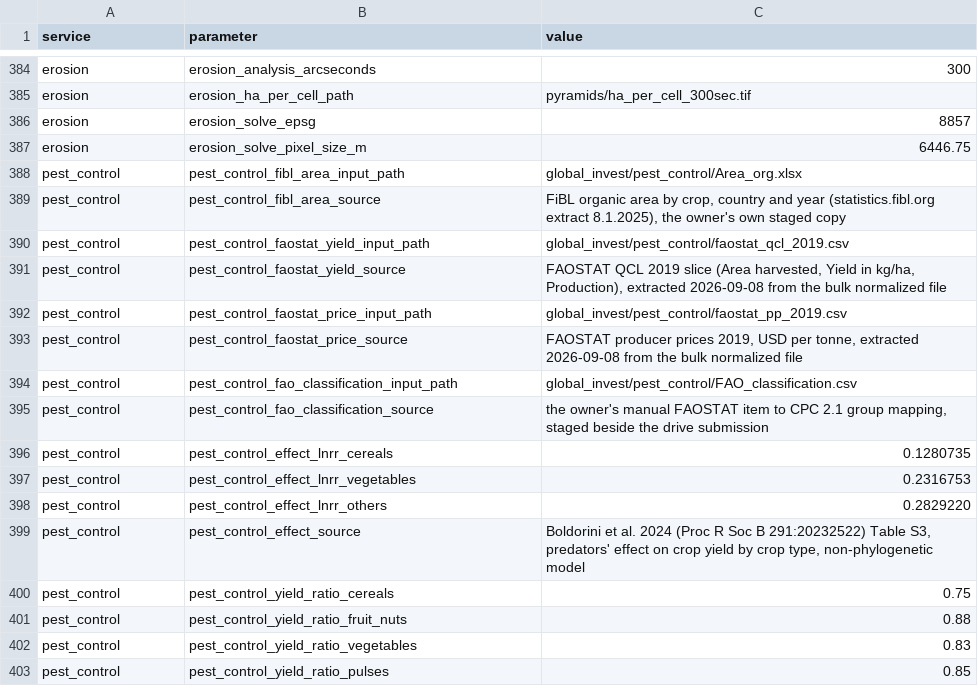
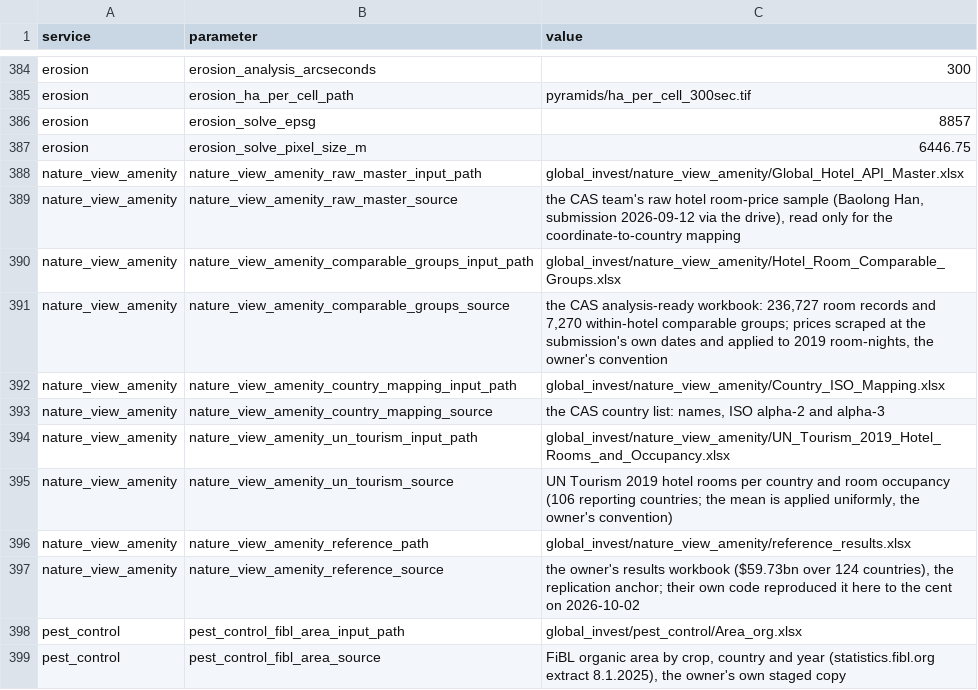
Before and after one commit to NatCapTEEMs/global_invest_dev, a CSV file: global_invest/input_template/es_parameters.csv, drawn as a sheet; only a part is shown, gaps mark what is left out; the shorter side is filled out with more unchanged rows.

Commit message:
nature_view_amenity: port the CAS hotel premium onto the library template; the owner's workbook reproduced to the cent in all 124 countries

```diff
--- a/global_invest/input_template/es_parameters.csv
+++ b/global_invest/input_template/es_parameters.csv
@@ -387,2 +387,12 @@ erosion,erosion_solve_epsg,8857
 erosion,erosion_solve_pixel_size_m,6446.75
+nature_view_amenity,nature_view_amenity_raw_master_input_path,global_invest/nature_view_amenity/Global_Hotel_API_Master.xlsx
+nature_view_amenity,nature_view_amenity_raw_master_source,"the CAS team's raw hotel room-price sample (Baolong Han, submission 2026-09-12 via the drive), read only for the coordinate-to-country mapping"
+nature_view_amenity,nature_view_amenity_comparable_groups_input_path,global_invest/nature_view_amenity/Hotel_Room_Comparable_Groups.xlsx
+nature_view_amenity,nature_view_amenity_comparable_groups_source,"the CAS analysis-ready workbook: 236,727 room records and 7,270 within-hotel comparable groups; prices scraped at the submission's own dates and applied to 2019 room-nights, the owner's convention"
+nature_view_amenity,nature_view_amenity_country_mapping_input_path,global_invest/nature_view_amenity/Country_ISO_Mapping.xlsx
+nature_view_amenity,nature_view_amenity_country_mapping_source,"the CAS country list: names, ISO alpha-2 and alpha-3"
+nature_view_amenity,nature_view_amenity_un_tourism_input_path,global_invest/nature_view_amenity/UN_Tourism_2019_Hotel_Rooms_and_Occupancy.xlsx
+nature_view_amenity,nature_view_amenity_un_tourism_source,"UN Tourism 2019 hotel rooms per country and room occupancy (106 reporting countries; the mean is applied uniformly, the owner's convention)"
+nature_view_amenity,nature_view_amenity_reference_path,global_invest/nature_view_amenity/reference_results.xlsx
+nature_view_amenity,nature_view_amenity_reference_source,"the owner's results workbook ($59.73bn over 124 countries), the replication anchor; their own code reproduced it here to the cent on 2026-10-02"
 pest_control,pest_control_fibl_area_input_path,global_invest/pest_control/Area_org.xlsx
```
Also changed, not shown: global_invest/input_template/es_config.csv, 9 other files.
